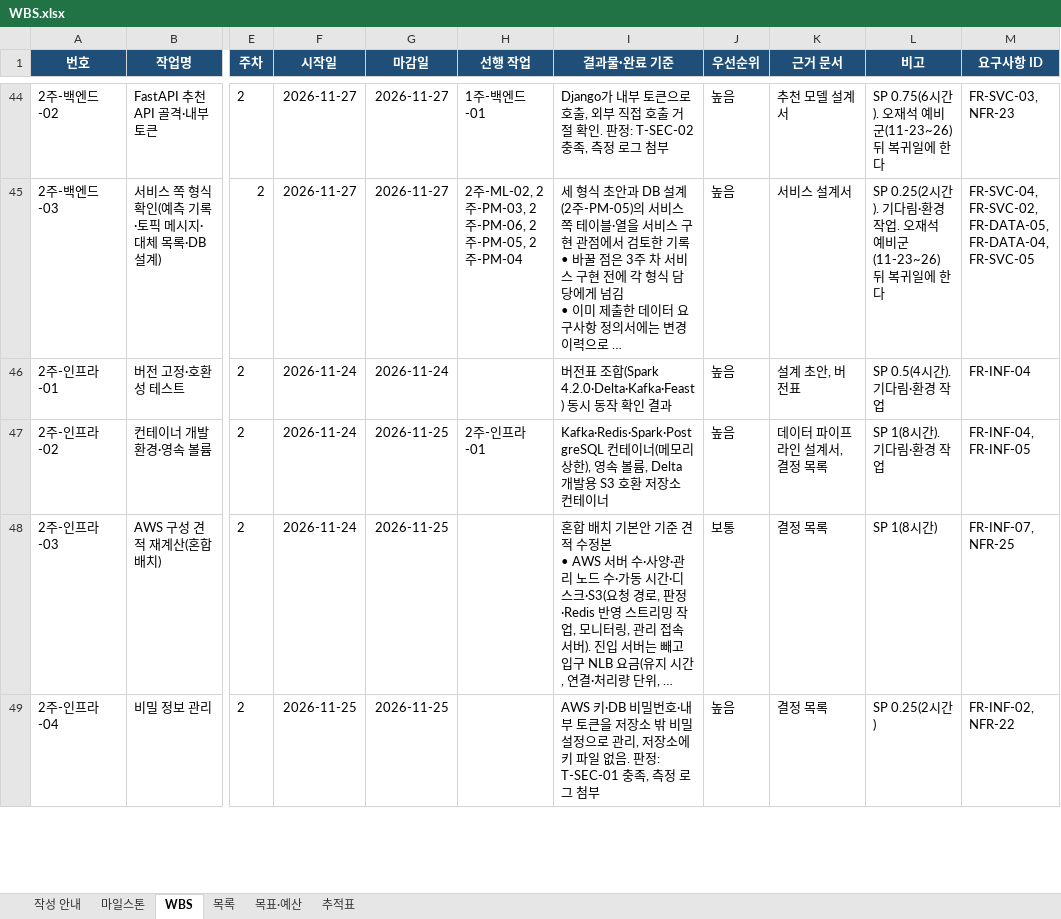
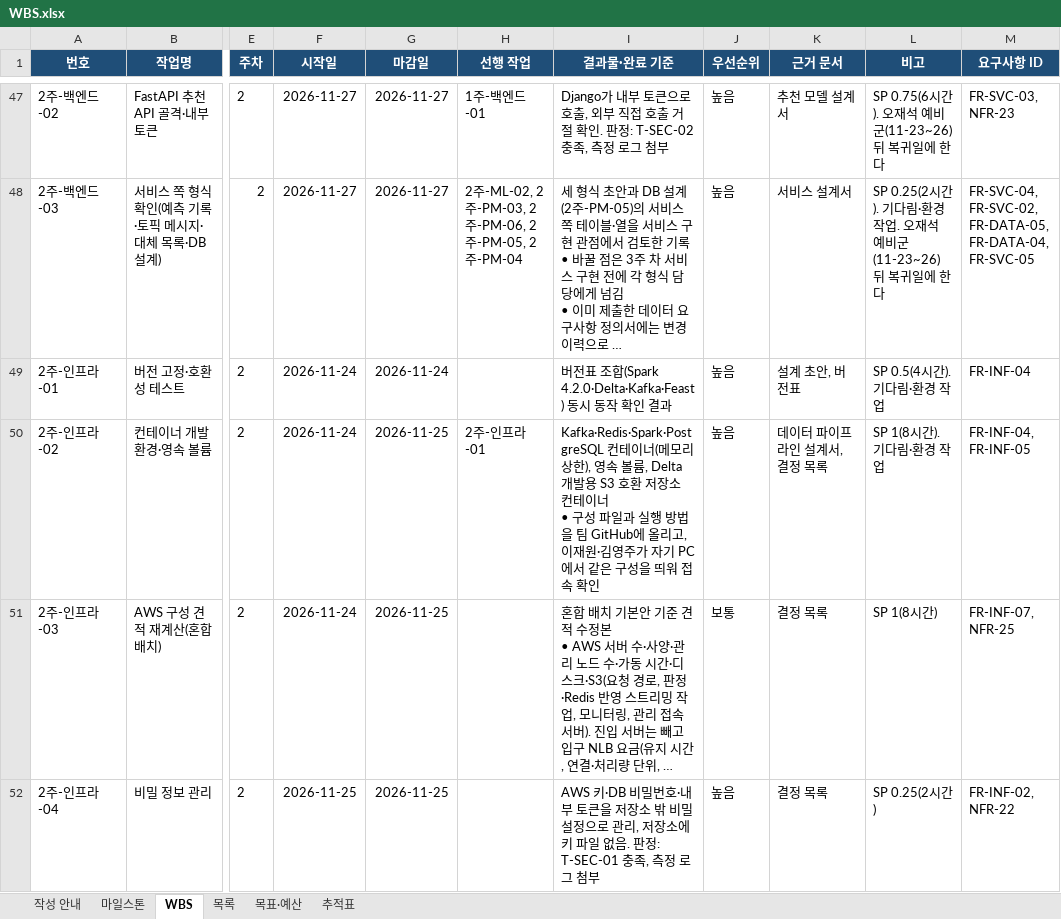
Before and after one commit to encore-ai-campus/MLO01-FINAL-5TEAM, an Excel workbook: docs/WBS.xlsx, sheet WBS, drawn as a sheet; only a part is shown, gaps mark what is left out; long unchanged cells end in …; values as stored, in another font and other column widths than the file's, no borders; addresses are those after the commit; ↵ is a line break in a cell; the diff covers the shown part only; the diff names each change by its address in the sheet, - before the commit and + after, or states it on an @@ line.

```diff
--- a/docs/WBS.xlsx (sheet WBS)
+++ b/docs/WBS.xlsx (sheet WBS)
-I50 (결과물·완료 기준): …컨테이너
+I50 (결과물·완료 기준): …컨테이너 ↵ • 구성 파일과 실행 방법을 팀 GitHub에 올리고, 이재원·김영주가 자기 PC에서 같은 구성을 띄워 접속 확인
```
Also changed, not shown: 6 added rows and 10 edited cells elsewhere in this sheet, sheet 추적표, sheet 목표·예산, 11 other files.
